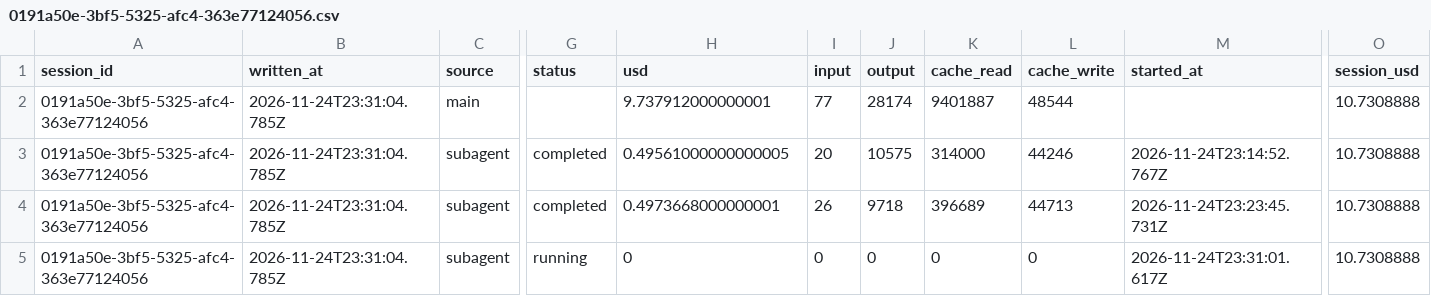
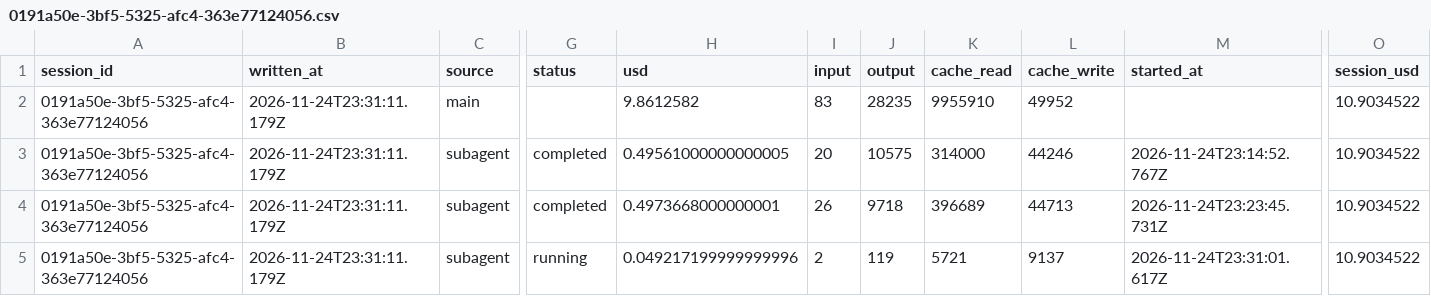
Before and after one commit to rhope-ops/33-332.Z, a CSV file: costs/0191a50e-3bf5-5325-afc4-363e77124056.csv, drawn as a sheet; only a part is shown, gaps mark what is left out; removed rows and columns are numbered as before the commit, all else as after; rows hold the shown columns only; the diff names each change by its address in the sheet, - before the commit and + after, or states it on an @@ line.

```diff
--- a/costs/0191a50e-3bf5-5325-afc4-363e77124056.csv
+++ b/costs/0191a50e-3bf5-5325-afc4-363e77124056.csv
-row 2: 0191a50e-3bf5-5325-afc4-363e77124056 | 2026-11-24T23:31:04.785Z | main |  | 9.737912000000001 | 77 | 28174 | 9401887 | 48544 |  | 10.7308888
+row 2: 0191a50e-3bf5-5325-afc4-363e77124056 | 2026-11-24T23:31:11.179Z | main |  | 9.8612582 | 83 | 28235 | 9955910 | 49952 |  | 10.9034522
-B3:B5 (written_at): 2026-11-24T23:31:04.785Z
+B3:B5 (written_at): 2026-11-24T23:31:11.179Z
-O3:O5 (session_usd): 10.7308888
+O3:O5 (session_usd): 10.9034522
-H5 (usd): 0
+H5 (usd): 0.049217199999999996
-I5 (input): 0
+I5 (input): 2
-J5 (output): 0
+J5 (output): 119
-K5 (cache_read): 0
+K5 (cache_read): 5721
-L5 (cache_write): 0
+L5 (cache_write): 9137
```
Also changed, not shown: sessions/0191a50e-3bf5-5325-afc4-363e77124056.csv.
